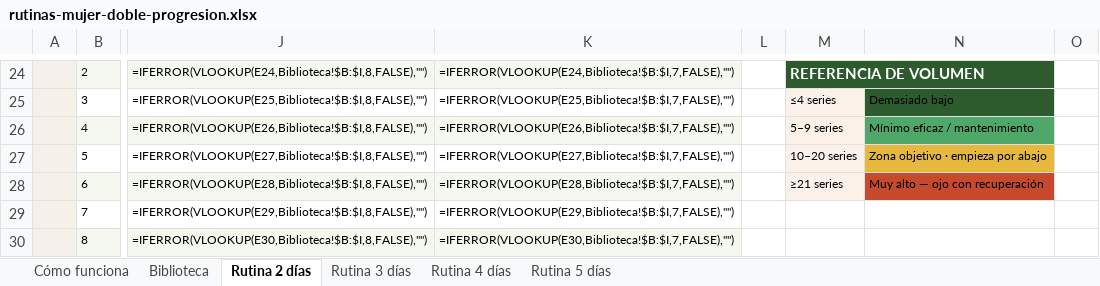
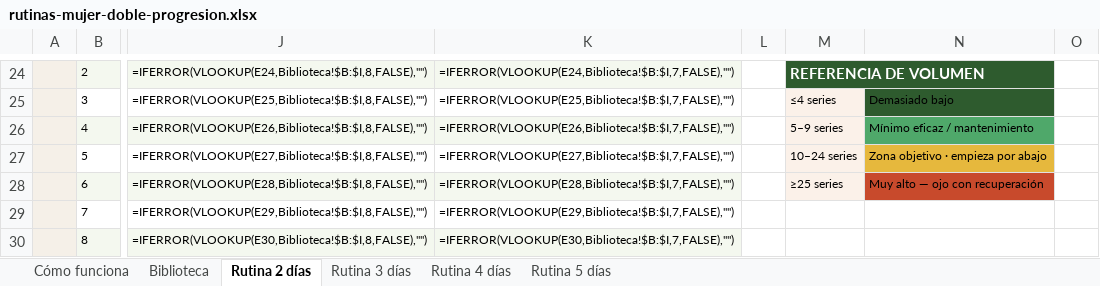
Before and after one commit to diodocup/seduenodetucuerpo, an Excel workbook: assets/rutinas-mujer-doble-progresion.xlsx, sheet Rutina 2 días, drawn as a sheet; only a part is shown, gaps mark what is left out; values as stored, in another font and other column widths than the file's, no borders; formulas without a stored value are shown as written; conditional formats not drawn; the diff names each change by its address in the sheet, - before the commit and + after, or states it on an @@ line.

```diff
--- a/assets/rutinas-mujer-doble-progresion.xlsx (sheet Rutina 2 días)
+++ b/assets/rutinas-mujer-doble-progresion.xlsx (sheet Rutina 2 días)
-M27: 10–20 series
+M27: 10–24 series
-M28: ≥21 series
+M28: ≥25 series
```
Also changed, not shown: sheet Rutina 3 días, sheet Rutina 4 días, sheet Rutina 5 días, assets/rutinas-mujer-simple-progresion.xlsx.
